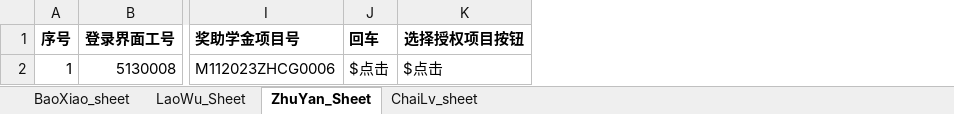
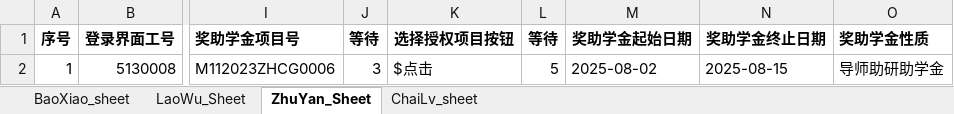
Before and after one commit to liweiyadeclot/cursor-8-25, an Excel workbook: Auto Finan/报销信息.xlsx, sheet ZhuYan_Sheet, drawn as a sheet; only a part is shown, gaps mark what is left out; values as stored, in another font and other column widths than the file's, no borders; removed rows and columns are numbered as before the commit, all else as after; the diff names each change by its address in the sheet, - before the commit and + after, or states it on an @@ line.

```diff
--- a/Auto Finan/报销信息.xlsx (sheet ZhuYan_Sheet)
+++ b/Auto Finan/报销信息.xlsx (sheet ZhuYan_Sheet)
-column J (回车), row 2: $点击
+column J (等待), row 2: 3
+column L (等待), row 2: 5
+column M (奖助学金起始日期), row 2: 2025-08-02
+column N (奖助学金终止日期), row 2: 2025-08-15
+column O (奖助学金性质), row 2: 导师助研助学金
```
Also changed, not shown: Auto Finan/标题-ID.xlsx, 12 other files.
